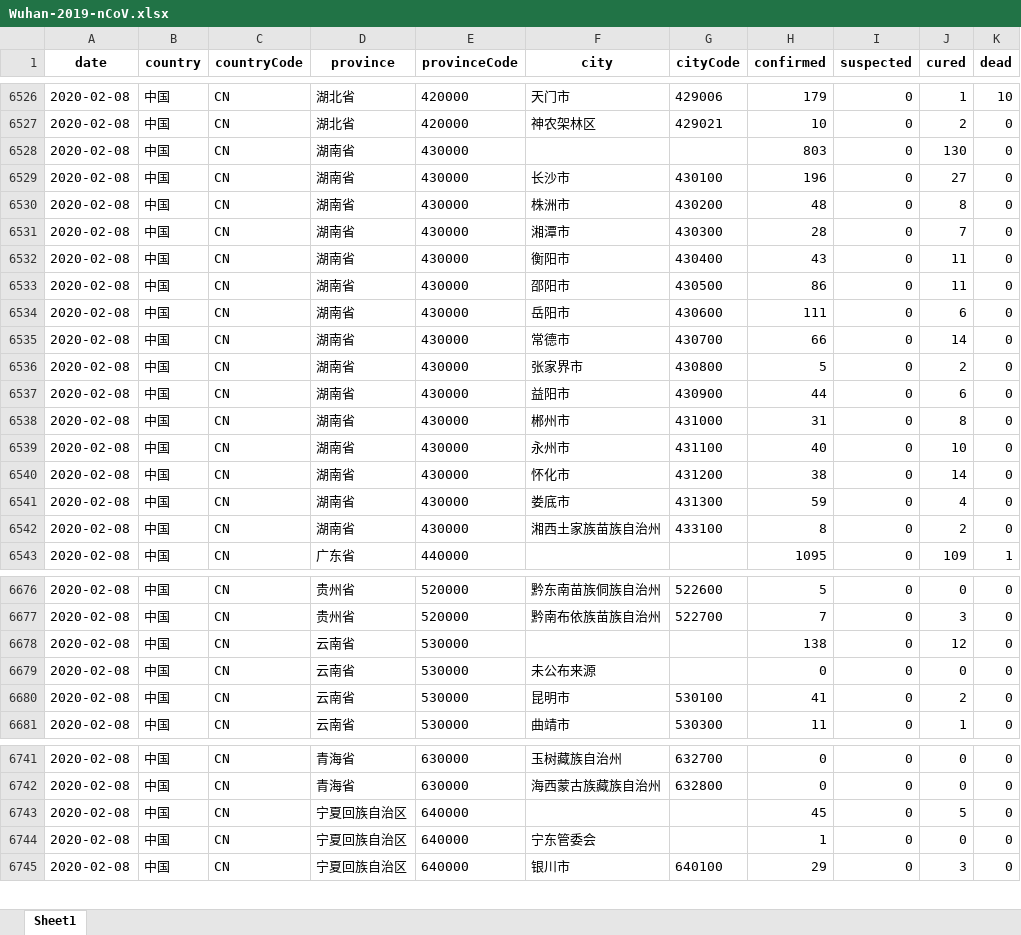
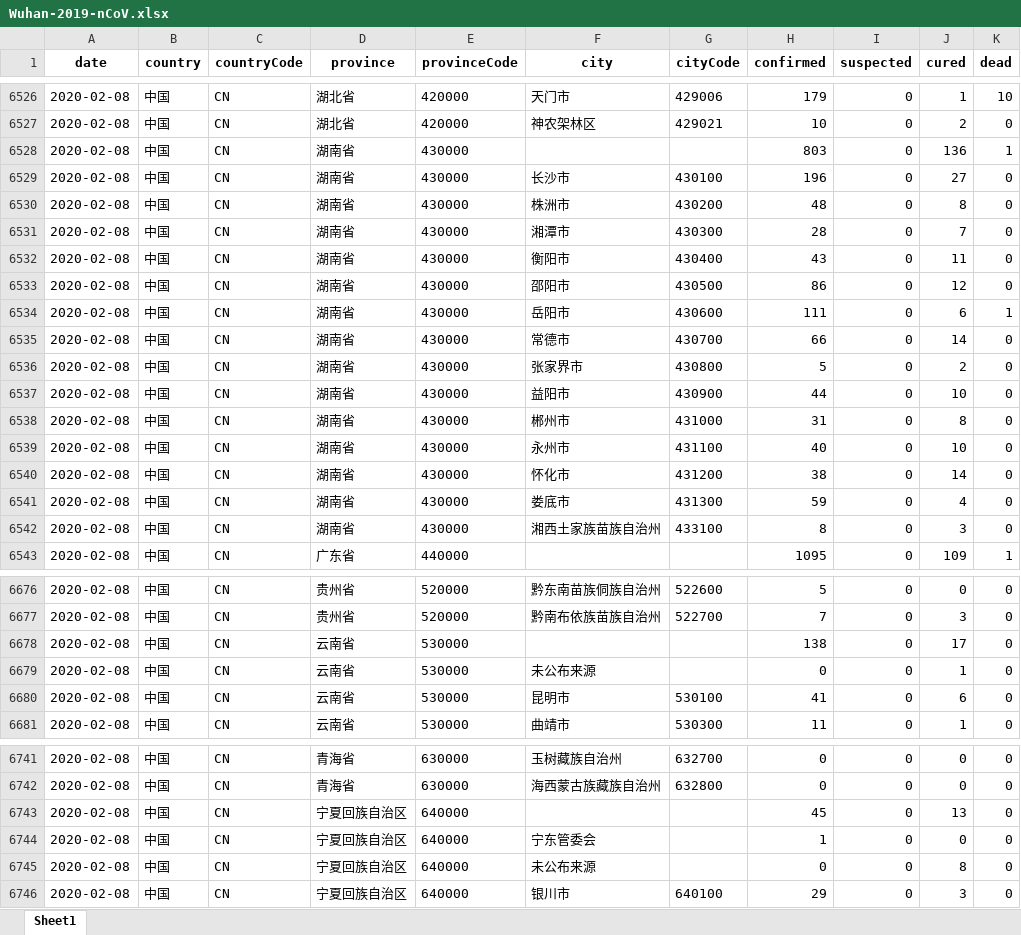
Before and after one commit to canghailan/Wuhan-2019-nCoV, an Excel workbook: Wuhan-2019-nCoV.xlsx, sheet Sheet1, drawn as a sheet; only a part is shown, gaps mark what is left out; values as stored, in another font and other column widths than the file's, no borders; the diff covers the shown part only; the diff names each change by its address in the sheet, - before the commit and + after, or states it on an @@ line.

```diff
--- a/Wuhan-2019-nCoV.xlsx (sheet Sheet1)
+++ b/Wuhan-2019-nCoV.xlsx (sheet Sheet1)
-J6528 (cured): 130
+J6528 (cured): 136
-K6528 (dead): 0
+K6528 (dead): 1
-J6533 (cured): 11
+J6533 (cured): 12
-K6534 (dead): 0
+K6534 (dead): 1
-J6537 (cured): 6
+J6537 (cured): 10
-J6542 (cured): 2
+J6542 (cured): 3
-J6678 (cured): 12
+J6678 (cured): 17
-J6679 (cured): 0
+J6679 (cured): 1
-J6680 (cured): 2
+J6680 (cured): 6
-J6743 (cured): 5
+J6743 (cured): 13
+row 6745: 2020-02-08 | 中国 | CN | 宁夏回族自治区 | 640000 | 未公布来源 |  | 0 | 0 | 8 | 0
```
Also changed, not shown: 5 edited cells elsewhere in this sheet, 2 other files.
